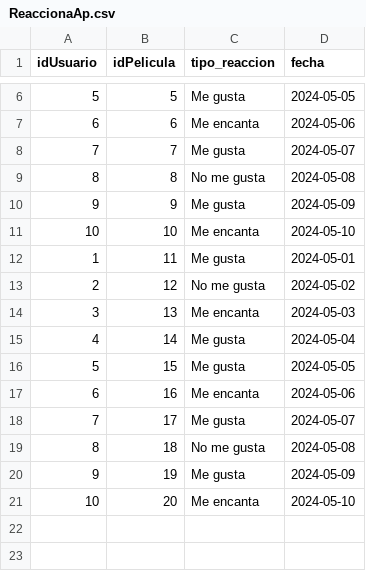
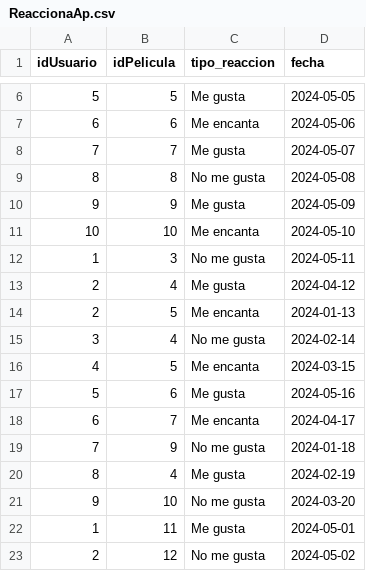
Before and after one commit to ntlg72/Actividad_8, a CSV file: ReaccionaAp.csv, drawn as a sheet; only a part is shown, gaps mark what is left out; the shorter side is filled out with more unchanged rows.

Commit message:
Update ReaccionaAp.csv

```diff
--- a/ReaccionaAp.csv
+++ b/ReaccionaAp.csv
@@ -11,2 +11,12 @@ idUsuario,idPelicula,tipo_reaccion,fecha
 10,10,Me encanta,2024-05-10
+1,3,No me gusta,2024-05-11
+2,4,Me gusta,2024-04-12
+2,5,Me encanta,2024-01-13
+3,4,No me gusta,2024-02-14
+4,5,Me encanta,2024-03-15
+5,6,Me gusta,2024-05-16
+6,7,Me encanta,2024-04-17
+7,9,No me gusta,2024-01-18
+8,4,Me gusta,2024-02-19
+9,10,No me gusta,2024-03-20
 1,11,Me gusta,2024-05-01
```
